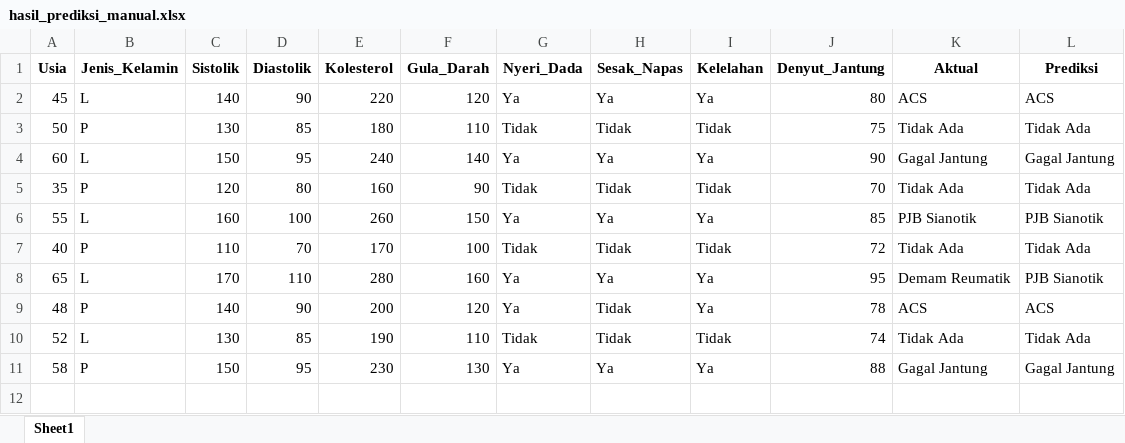
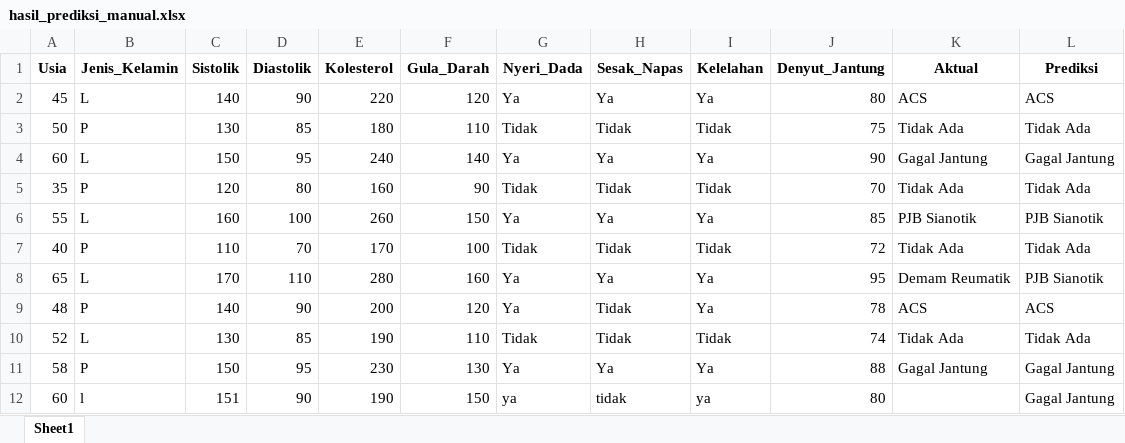
Before and after one commit to hizamruljaen123/apps_mardha, an Excel workbook: hasil_prediksi_manual.xlsx, sheet Sheet1, drawn as a sheet; values as stored, in another font and other column widths than the file's, no borders; the diff names each change by its address in the sheet, - before the commit and + after, or states it on an @@ line.

```diff
--- a/hasil_prediksi_manual.xlsx (sheet Sheet1)
+++ b/hasil_prediksi_manual.xlsx (sheet Sheet1)
+row 12: 60 | l | 151 | 90 | 190 | 150 | ya | tidak | ya | 80 |  | Gagal Jantung
```
Also changed, not shown: 8 other files.
